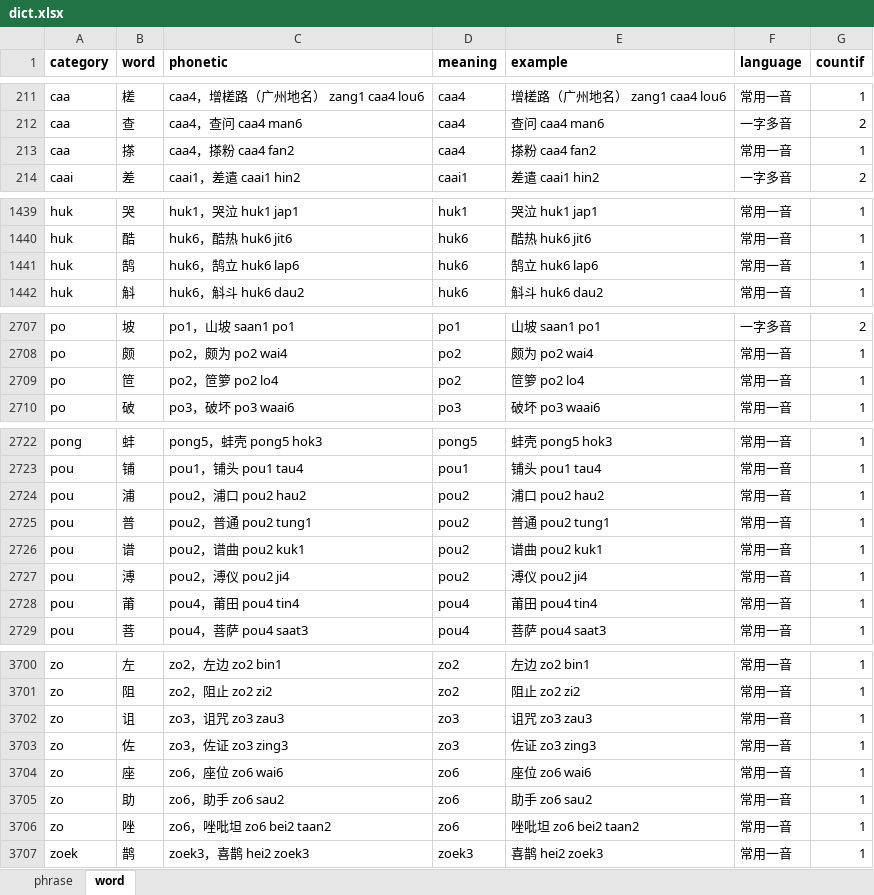
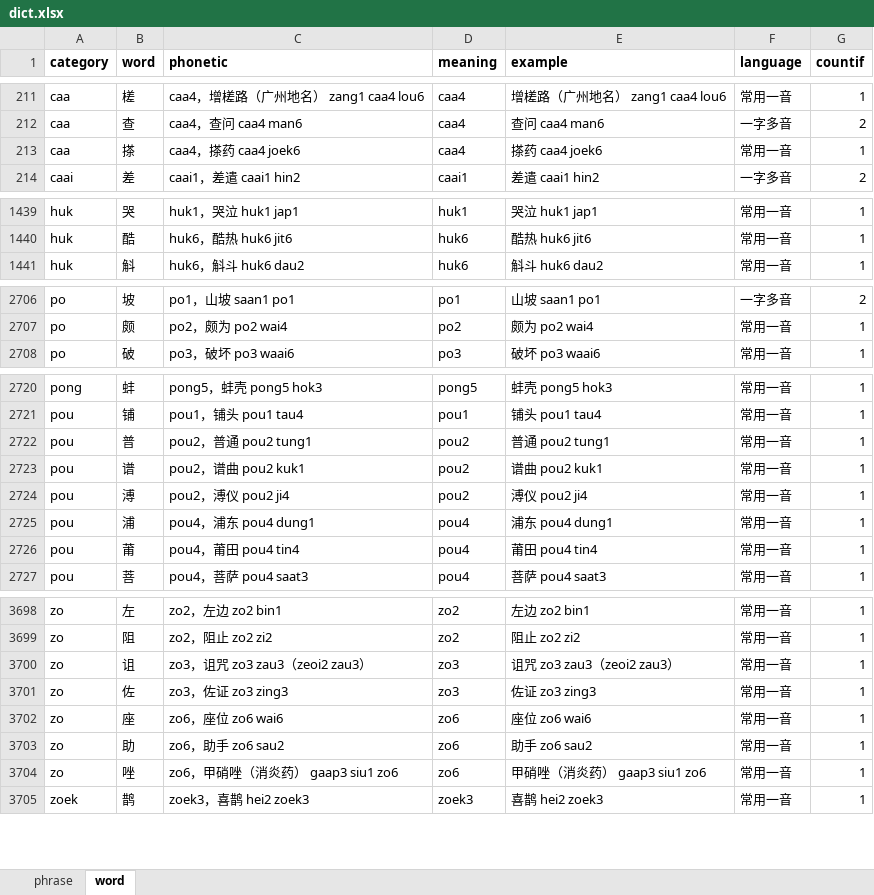
Before and after one commit to viewnn/wordcards, an Excel workbook: dict.xlsx, sheet word, drawn as a sheet; only a part is shown, gaps mark what is left out; values as stored, in another font and other column widths than the file's, no borders; removed rows and columns are numbered as before the commit, all else as after; the diff covers the shown part only; the diff names each change by its address in the sheet, - before the commit and + after, or states it on an @@ line.

Commit message:
update dict

```diff
--- a/dict.xlsx (sheet word)
+++ b/dict.xlsx (sheet word)
-C213 (phonetic): caa4，搽粉 caa4 fan2
+C213 (phonetic): caa4，搽药 caa4 joek6
-E213 (example): 搽粉 caa4 fan2
+E213 (example): 搽药 caa4 joek6
-row 1441: huk | 鹄 | huk6，鹄立 huk6 lap6 | huk6 | 鹄立 huk6 lap6 | 常用一音 | 1
-row 2709: po | 笸 | po2，笸箩 po2 lo4 | po2 | 笸箩 po2 lo4 | 常用一音 | 1
-row 2724: pou | 浦 | pou2，浦口 pou2 hau2 | pou2 | 浦口 pou2 hau2 | 常用一音 | 1
+row 2725: pou | 浦 | pou4，浦东 pou4 dung1 | pou4 | 浦东 pou4 dung1 | 常用一音 | 1
-C3700 (phonetic): zo3，诅咒 zo3 zau3
+C3700 (phonetic): zo3，诅咒 zo3 zau3（zeoi2 zau3）
-E3700 (example): 诅咒 zo3 zau3
+E3700 (example): 诅咒 zo3 zau3（zeoi2 zau3）
-C3704 (phonetic): zo6，唑吡坦 zo6 bei2 taan2
+C3704 (phonetic): zo6，甲硝唑（消炎药） gaap3 siu1 zo6
-E3704 (example): 唑吡坦 zo6 bei2 taan2
+E3704 (example): 甲硝唑（消炎药） gaap3 siu1 zo6
```
Also changed, not shown: 14 edited cells elsewhere in this sheet, formulas that keep their value.
